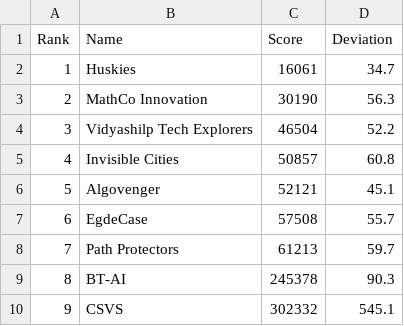
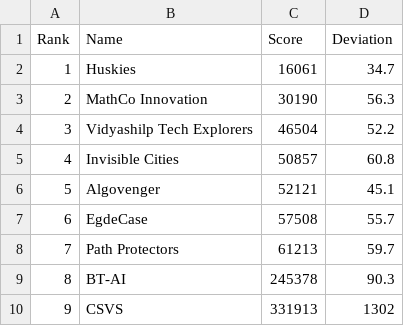
Before and after one commit to ArunJoseph19/Leaderboard_BMC2024, a CSV file: Phase 1 Leaderboard.csv, drawn as a sheet.

```diff
--- a/Phase 1 Leaderboard.csv
+++ b/Phase 1 Leaderboard.csv
@@ -9,2 +9,2 @@ Rank,Name,Score,Deviation
 8,BT-AI,245378,90.3
-9,CSVS,302332,545.1
+9,CSVS,331913,1302
```
Also changed, not shown: 1 other file.
